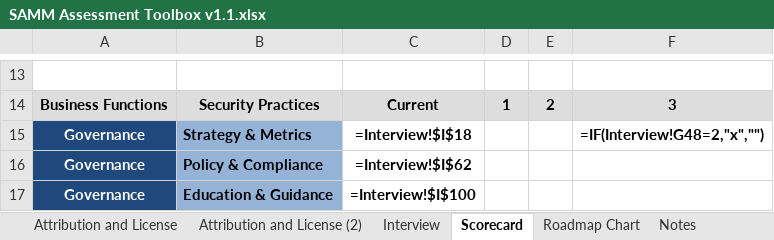
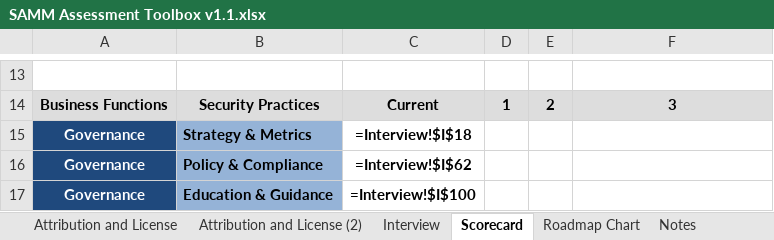
Before and after one commit to OWASP/samm, an Excel workbook: v1.1/tools/SAMM Assessment Toolbox v1.1.xlsx, sheet Scorecard, drawn as a sheet; only a part is shown, gaps mark what is left out; values as stored, in another font and other column widths than the file's, no borders; formulas are shown in place of their values; conditional formats not drawn; the diff names each change by its address in the sheet, - before the commit and + after, or states it on an @@ line.

Commit message:
Minor fixes
Stray formula and missing Yes/No in one drop down

```diff
--- a/v1.1/tools/SAMM Assessment Toolbox v1.1.xlsx (sheet Scorecard)
+++ b/v1.1/tools/SAMM Assessment Toolbox v1.1.xlsx (sheet Scorecard)
-F15: =IF(Interview!G48=2,"x","")
+F15: (empty)
```
Also changed, not shown: charts or pictures.
